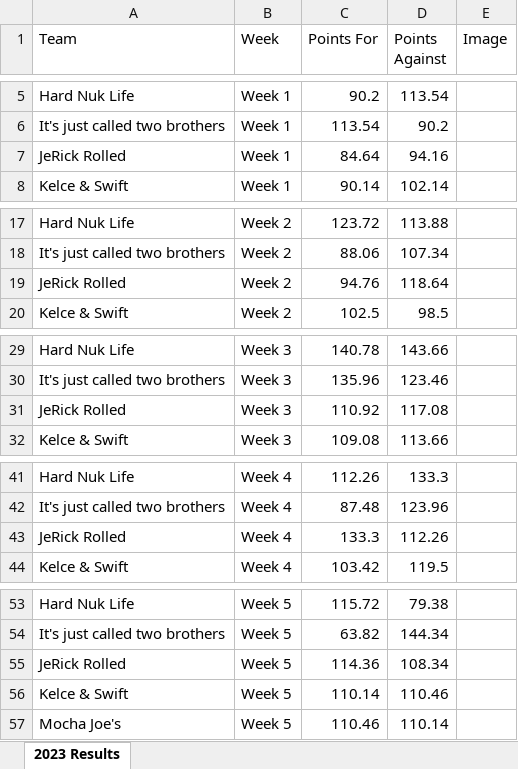
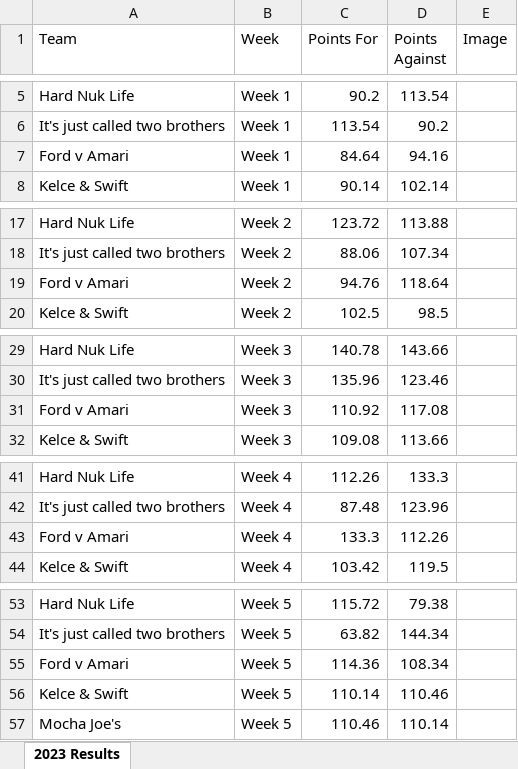
Before and after one commit to edenaxe/FFL-Dash-2023, an Excel workbook: FFL_Data.xlsx, sheet 2023 Results, drawn as a sheet; only a part is shown, gaps mark what is left out; values as stored, in another font and other column widths than the file's, no borders; the diff covers the shown part only; the diff names each change by its address in the sheet, - before the commit and + after, or states it on an @@ line.

```diff
--- a/FFL_Data.xlsx (sheet 2023 Results)
+++ b/FFL_Data.xlsx (sheet 2023 Results)
-A7 (Team): JeRick Rolled
+A7 (Team): Ford v Amari
-A19 (Team): JeRick Rolled
+A19 (Team): Ford v Amari
-A31 (Team): JeRick Rolled
+A31 (Team): Ford v Amari
-A43 (Team): JeRick Rolled
+A43 (Team): Ford v Amari
-A55 (Team): JeRick Rolled
+A55 (Team): Ford v Amari
```
Also changed, not shown: 24 added rows and 13 edited cells elsewhere in this sheet.
